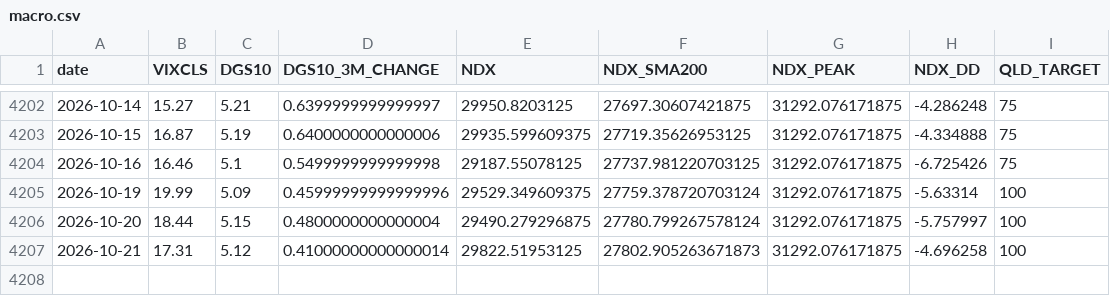
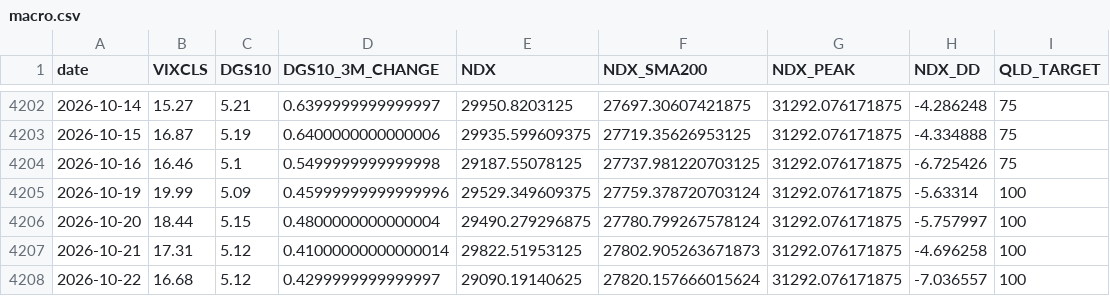
Before and after one commit to FaAgFFXA6SSkln/NDX_AGENT, a CSV file: macro.csv, drawn as a sheet; only a part is shown, gaps mark what is left out; the diff names each change by its address in the sheet, - before the commit and + after, or states it on an @@ line.

```diff
--- a/macro.csv
+++ b/macro.csv
+row 4208: 2026-10-22 | 16.68 | 5.12 | 0.4299999999999997 | 29090.19140625 | 27820.157666015624 | 31292.076171875 | -7.036557 | 100
```
Also changed, not shown: 1 other file.
